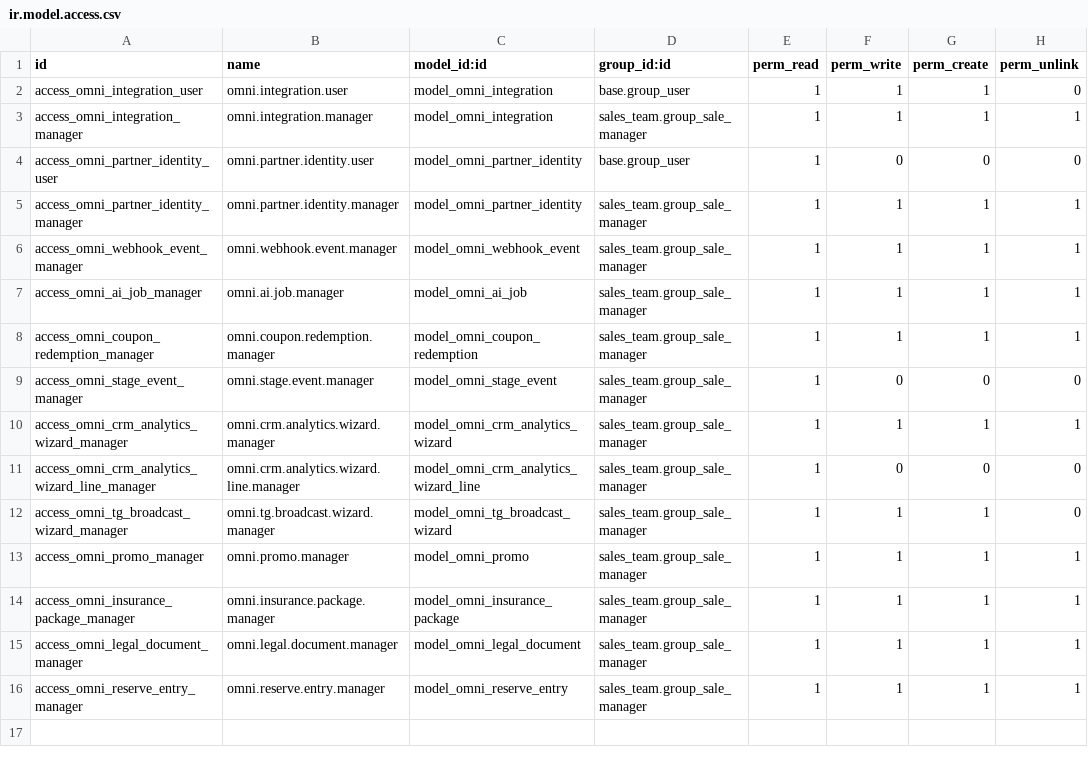
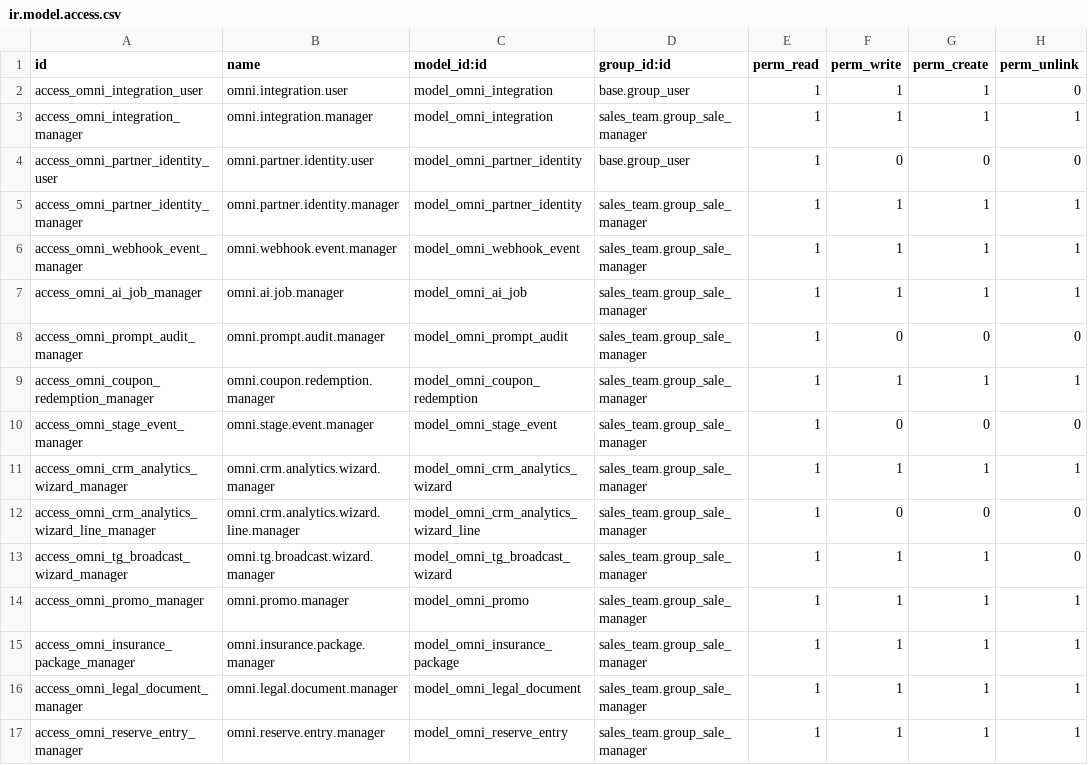
Before and after one commit to VladSh77/omnichannel-bridge, a CSV file: addons/omnichannel_bridge/security/ir.model.access.csv, drawn as a sheet; the diff names each change by its address in the sheet, - before the commit and + after, or states it on an @@ line.

Commit message:
feat(tz): deliver six-block ops and analytics hardening
Add prompt audit logging, Meta goal and objection-conversion analytics, and operational readiness artifacts (manual prod-copy scenarios and load criteria) while updating consent/legal governance and checklist statuses.

```diff
--- a/addons/omnichannel_bridge/security/ir.model.access.csv
+++ b/addons/omnichannel_bridge/security/ir.model.access.csv
+row 8: access_omni_prompt_audit_manager | omni.prompt.audit.manager | model_omni_prompt_audit | sales_team.group_sale_manager | 1 | 0 | 0 | 0
```
Also changed, not shown: 14 other files.
